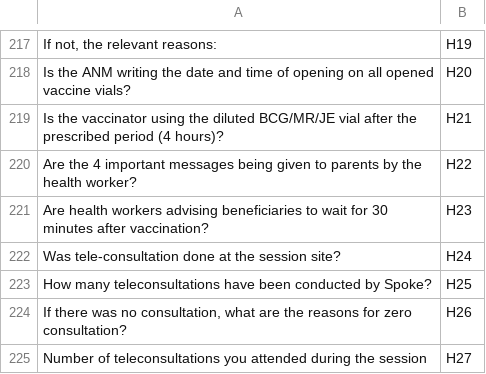
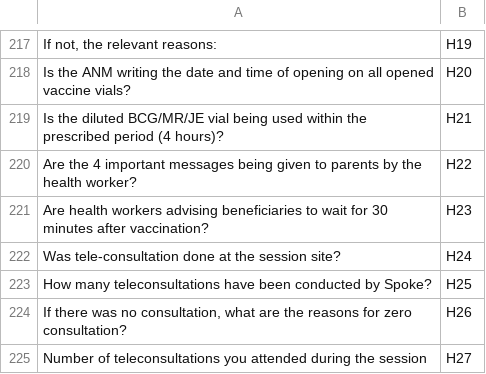
Before and after one commit to adityapandey2002/PIPELINE-FOR-VHSND-PMSMA, a CSV file: data/vhsnd-columns.csv, drawn as a sheet; only a part is shown, gaps mark what is left out; the diff names each change by its address in the sheet, - before the commit and + after, or states it on an @@ line.

Commit message:
flag the vial used outside 4 hours, not the one used inside
H21 was recorded as a compliance question but the validation rule read it
inverted, so it flagged every compliant session.

The rule treated H21 = yes as the unsafe practice, which reported 17 of 22
rows as using a diluted BCG/MR/JE vial after the 4-hour period. The rest of
the pipeline says the opposite: the report spec in pdf-extracted.txt defines
the column as 'H21 (BCG/MR within 4 hrs)' and scores Hygiene_Score as the
mean % True of H18, H20 and H21, and comparisons.ts already charts it as
'BCG/MR within 4 hrs'. A chart averaging three good-practice questions cannot
have one of them inverted.

The label said 'after the prescribed period' where the spec says 'within',
which is where the rule went wrong. The field now reads 'within', the rule
fires on 'no', and the wording names the value it actually flags.

On a real 22-row import this takes 17 errors down to 5, leaving 6 findings in
total: 5 vials not used within the period and the r22 session whose end falls
before its start. The review copy now also states the column figures that add
up: 251 of 253 in the export (246 with data, 5 present but empty), 2 absent.

```diff
--- a/data/vhsnd-columns.csv
+++ b/data/vhsnd-columns.csv
-A219: Is the vaccinator using the diluted BCG/MR/JE vial after the prescribed…
+A219: Is the diluted BCG/MR/JE vial being used within the prescribed…
```
Also changed, not shown: 4 other files.
